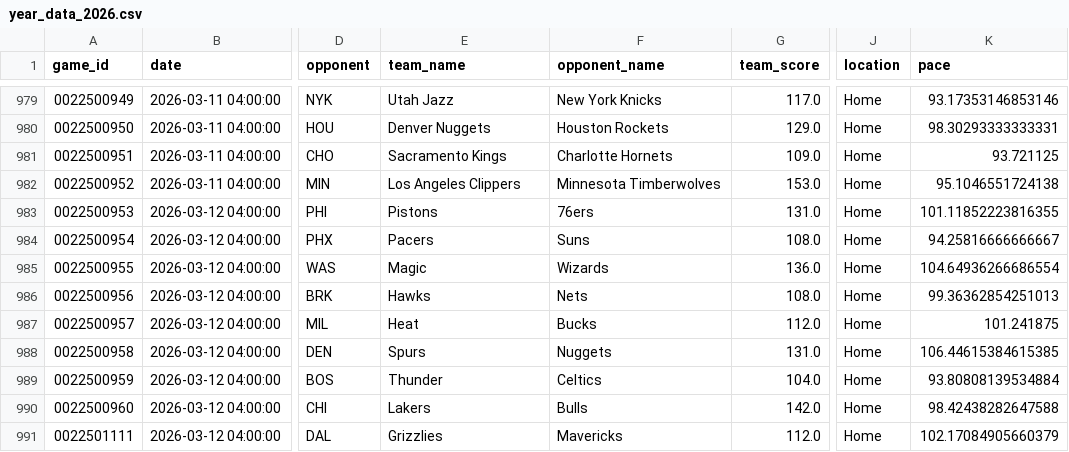
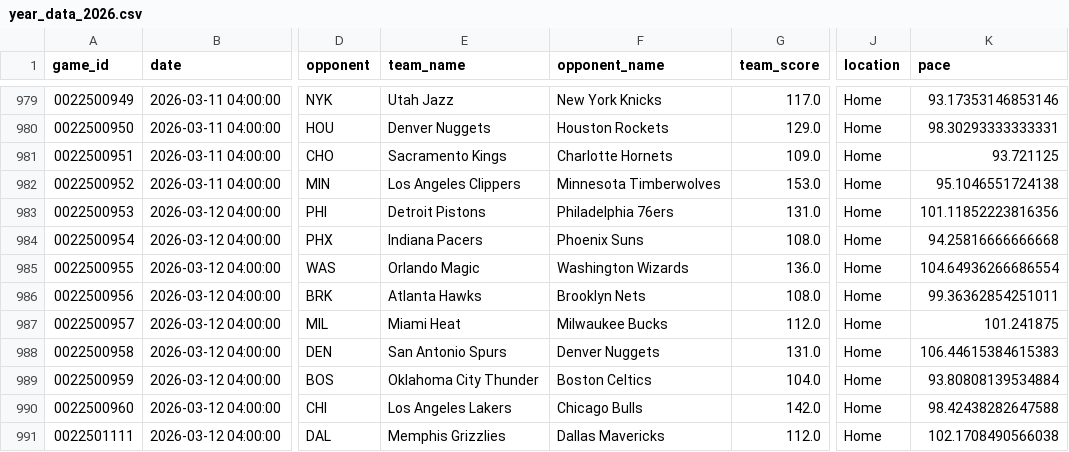
Before and after one commit to xocelyk/nba-forecast, a CSV file: data/games/year_data_2026.csv, drawn as a sheet; only a part is shown, gaps mark what is left out; the diff covers the shown part only; the diff names each change by its address in the sheet, - before the commit and + after, or states it on an @@ line.

Commit message:
Automated data update [skip ci]

```diff
--- a/data/games/year_data_2026.csv
+++ b/data/games/year_data_2026.csv
-E983 (team_name): Pistons
+E983 (team_name): Detroit Pistons
-F983 (opponent_name): 76ers
+F983 (opponent_name): Philadelphia 76ers
-K983 (pace): 101.11852223816355
+K983 (pace): 101.11852223816356
-E984 (team_name): Pacers
+E984 (team_name): Indiana Pacers
-F984 (opponent_name): Suns
+F984 (opponent_name): Phoenix Suns
-K984 (pace): 94.25816666666667
+K984 (pace): 94.25816666666668
-E985 (team_name): Magic
+E985 (team_name): Orlando Magic
-F985 (opponent_name): Wizards
+F985 (opponent_name): Washington Wizards
-E986 (team_name): Hawks
+E986 (team_name): Atlanta Hawks
-F986 (opponent_name): Nets
+F986 (opponent_name): Brooklyn Nets
-K986 (pace): 99.36362854251013
+K986 (pace): 99.36362854251011
-E987 (team_name): Heat
+E987 (team_name): Miami Heat
-F987 (opponent_name): Bucks
+F987 (opponent_name): Milwaukee Bucks
-E988 (team_name): Spurs
+E988 (team_name): San Antonio Spurs
-F988 (opponent_name): Nuggets
+F988 (opponent_name): Denver Nuggets
-K988 (pace): 106.44615384615385
+K988 (pace): 106.44615384615383
-E989 (team_name): Thunder
+E989 (team_name): Oklahoma City Thunder
-F989 (opponent_name): Celtics
+F989 (opponent_name): Boston Celtics
-E990 (team_name): Lakers
+E990 (team_name): Los Angeles Lakers
-F990 (opponent_name): Bulls
+F990 (opponent_name): Chicago Bulls
-E991 (team_name): Grizzlies
+E991 (team_name): Memphis Grizzlies
-F991 (opponent_name): Mavericks
+F991 (opponent_name): Dallas Mavericks
-K991 (pace): 102.17084905660379
+K991 (pace): 102.1708490566038
```
Also changed, not shown: 62 edited cells elsewhere in this file, data/em_ratings_2026.csv, data/main_2026.csv, 11 other files.
